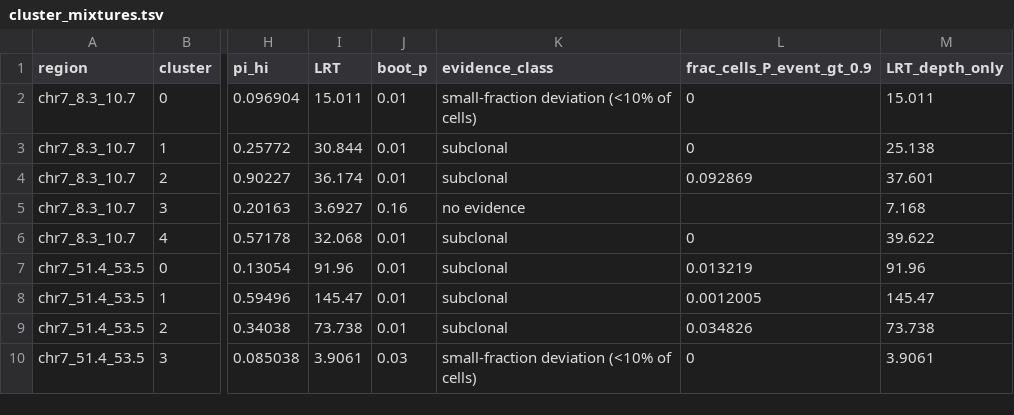
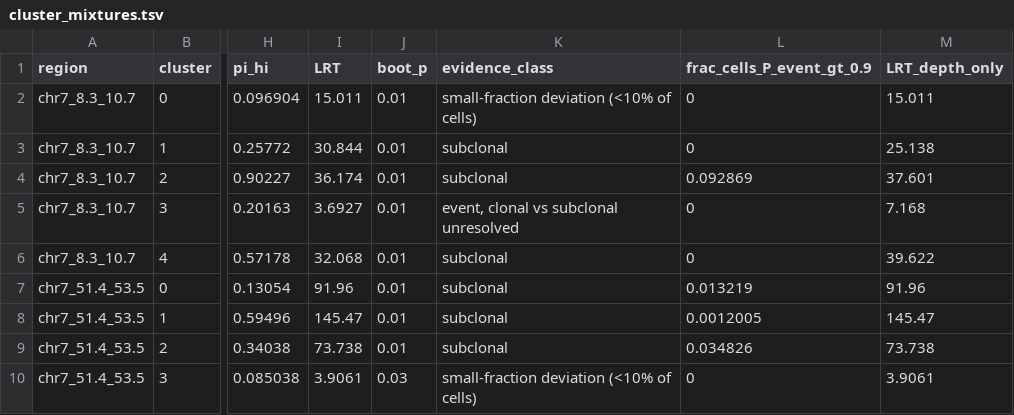
Before and after one commit to macelik/scientific-explorer, a TSV file: research/2026-11-04-cloud-method-review/experiments/18_cell_level_joint_states/cluster_mixtures.tsv, drawn as a sheet; only a part is shown, gaps mark what is left out; the diff covers the shown part only; the diff names each change by its address in the sheet, - before the commit and + after, or states it on an @@ line.

```diff
--- a/research/2026-11-04-cloud-method-review/experiments/18_cell_level_joint_states/cluster_mixtures.tsv
+++ b/research/2026-11-04-cloud-method-review/experiments/18_cell_level_joint_states/cluster_mixtures.tsv
-J5 (boot_p): 0.16
+J5 (boot_p): 0.01
-K5 (evidence_class): no evidence
+K5 (evidence_class): event, clonal vs subclonal unresolved
-L5 (frac_cells_P_event_gt_0.9): (empty)
+L5 (frac_cells_P_event_gt_0.9): 0
```
Also changed, not shown: 16 edited cells elsewhere in this file, research/2026-11-04-cloud-method-review/experiments/18_cell_level_joint_states/random_fpr.tsv, research/2026-11-04-cloud-method-review/experiments/18_cell_level_joint_states/region_mixtures.tsv, 5 other files.
